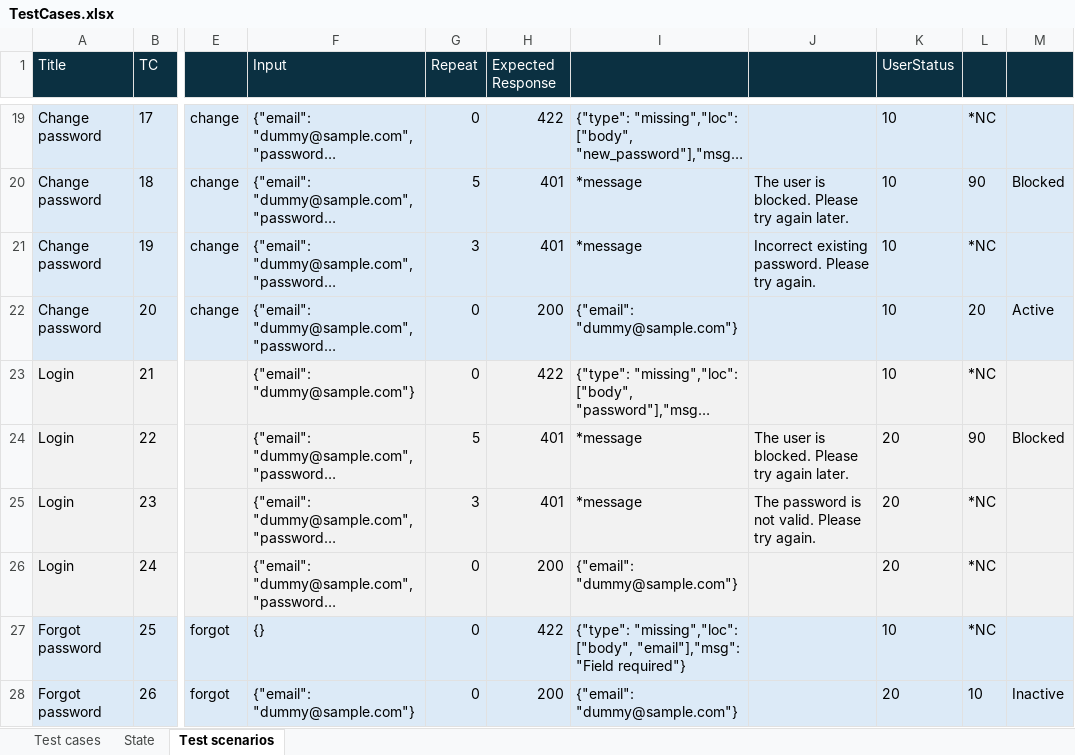
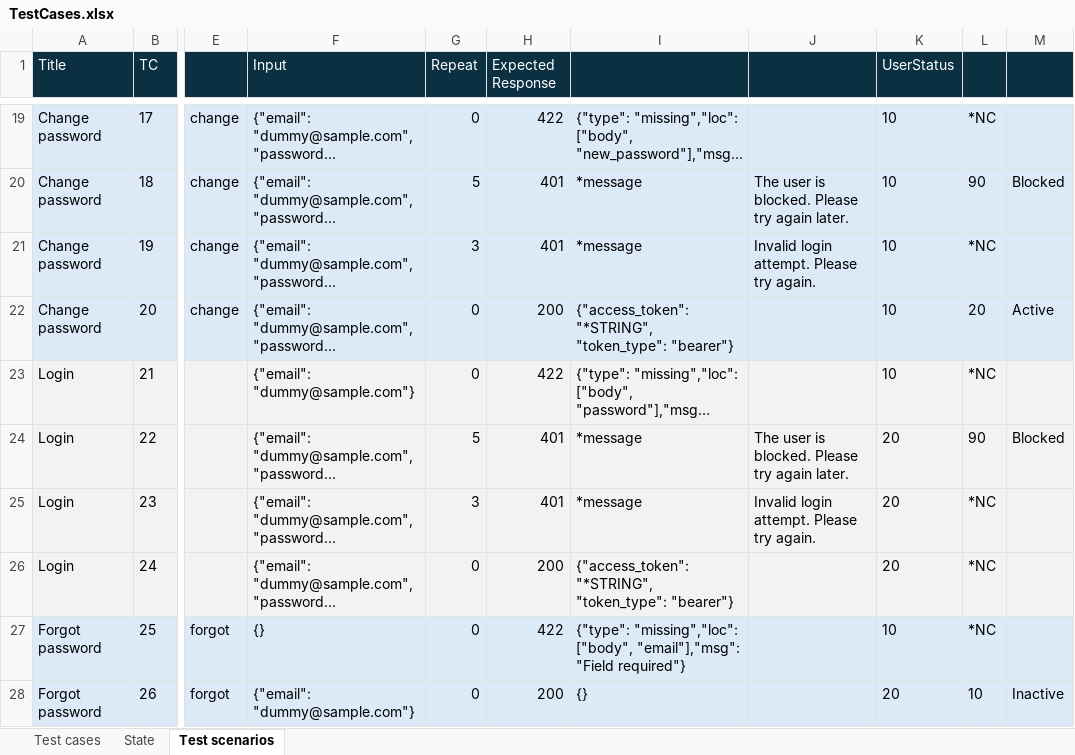
Before and after one commit to applepeerke/fishing, an Excel workbook: documentation/Design/TestCases.xlsx, sheet Test scenarios, drawn as a sheet; only a part is shown, gaps mark what is left out; long unchanged cells end in …; values as stored, in another font and other column widths than the file's, no borders; the diff names each change by its address in the sheet, - before the commit and + after, or states it on an @@ line.

Commit message:
Authentication bearer refactoring

```diff
--- a/documentation/Design/TestCases.xlsx (sheet Test scenarios)
+++ b/documentation/Design/TestCases.xlsx (sheet Test scenarios)
-J21: Incorrect existing password. Please try again.
+J21: Invalid login attempt. Please try again.
-I22: {"email": "dummy@sample.com"}
+I22: {"access_token": "*STRING", "token_type": "bearer"}
-J25: The password is not valid. Please try again.
+J25: Invalid login attempt. Please try again.
-I26: {"email": "dummy@sample.com"}
+I26: {"access_token": "*STRING", "token_type": "bearer"}
-I28: {"email": "dummy@sample.com"}
+I28: {}
```
Also changed, not shown: 13 other files.
